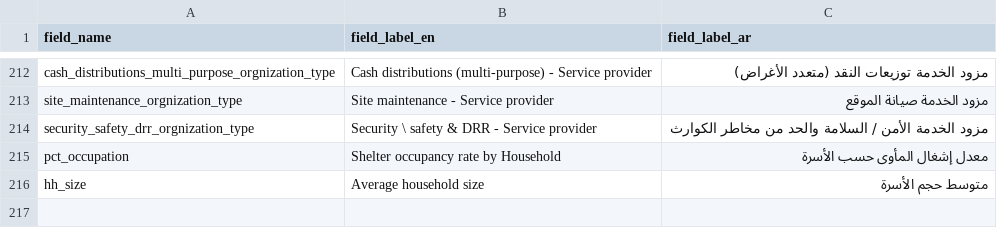
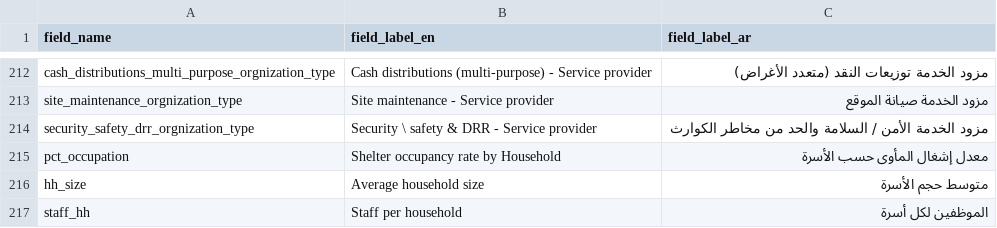
Before and after one commit to CartONG/opsmap-datasets, a CSV file: yemen/FDF/field_labels.csv, drawn as a sheet; only a part is shown, gaps mark what is left out; the diff names each change by its address in the sheet, - before the commit and + after, or states it on an @@ line.

Commit message:
Update field_labels.csv

```diff
--- a/yemen/FDF/field_labels.csv
+++ b/yemen/FDF/field_labels.csv
+row 217: staff_hh | Staff per household | الموظفين لكل أسرة
```
